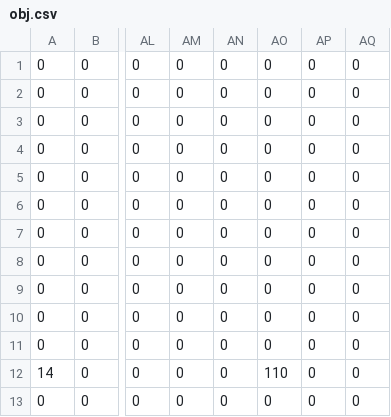
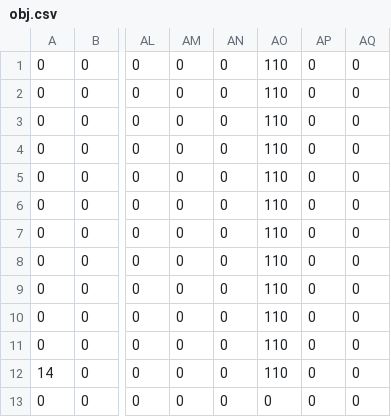
Before and after one commit to Luna-vvzm2/SHINOBI_class, a CSV file: assets/maps/stage3/obj.csv, drawn as a sheet; only a part is shown, gaps mark what is left out; the diff names each change by its address in the sheet, - before the commit and + after, or states it on an @@ line.

```diff
--- a/assets/maps/stage3/obj.csv
+++ b/assets/maps/stage3/obj.csv
-AO1:AO11: 0
+AO1:AO11: 110
```
Also changed, not shown: 1 other file.
